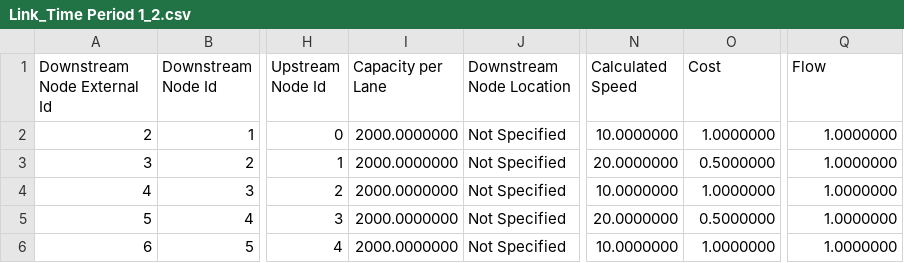
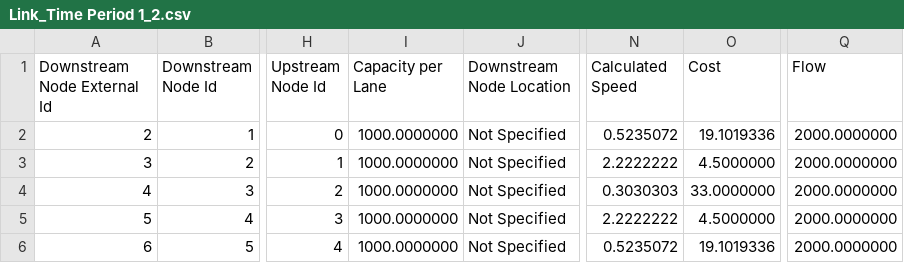
Before and after one commit to TrafficPLANit/PLANitPy2J, a CSV file: testcases/mode_test/xml/simple/Link_Time Period 1_2.csv, drawn as a sheet; only a part is shown, gaps mark what is left out; the diff names each change by its address in the sheet, - before the commit and + after, or states it on an @@ line.

```diff
--- a/testcases/mode_test/xml/simple/Link_Time Period 1_2.csv
+++ b/testcases/mode_test/xml/simple/Link_Time Period 1_2.csv
-I2:I6 (Capacity per Lane): 2000.0000000
+I2:I6 (Capacity per Lane): 1000.0000000
-N2 (Calculated Speed): 10.0000000
+N2 (Calculated Speed): 0.5235072
-O2 (Cost): 1.0000000
+O2 (Cost): 19.1019336
-Q2:Q6 (Flow): 1.0000000
+Q2:Q6 (Flow): 2000.0000000
-N3 (Calculated Speed): 20.0000000
+N3 (Calculated Speed): 2.2222222
-O3 (Cost): 0.5000000
+O3 (Cost): 4.5000000
-N4 (Calculated Speed): 10.0000000
+N4 (Calculated Speed): 0.3030303
-O4 (Cost): 1.0000000
+O4 (Cost): 33.0000000
-N5 (Calculated Speed): 20.0000000
+N5 (Calculated Speed): 2.2222222
-O5 (Cost): 0.5000000
+O5 (Cost): 4.5000000
-N6 (Calculated Speed): 10.0000000
+N6 (Calculated Speed): 0.5235072
-O6 (Cost): 1.0000000
+O6 (Cost): 19.1019336
```
Also changed, not shown: 1 other file.
